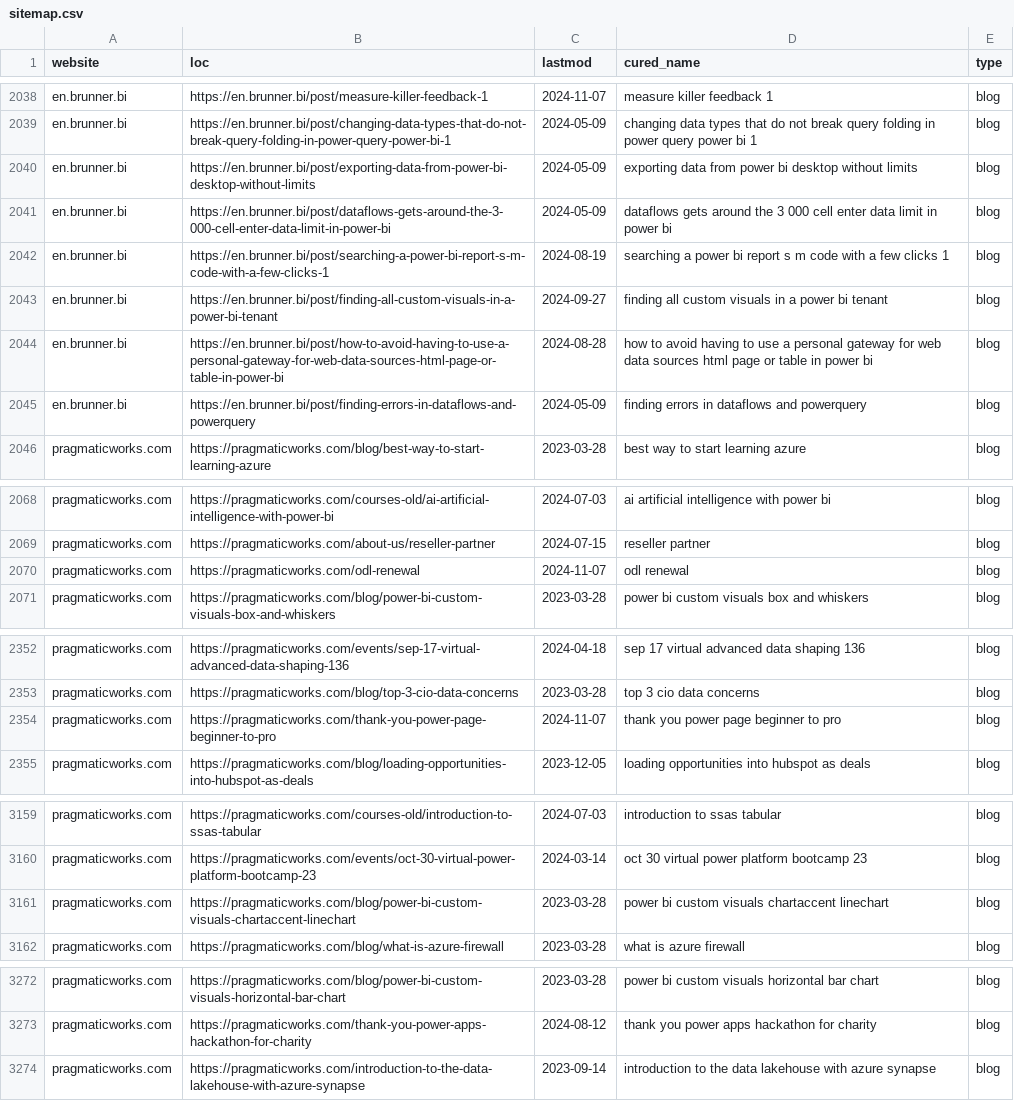
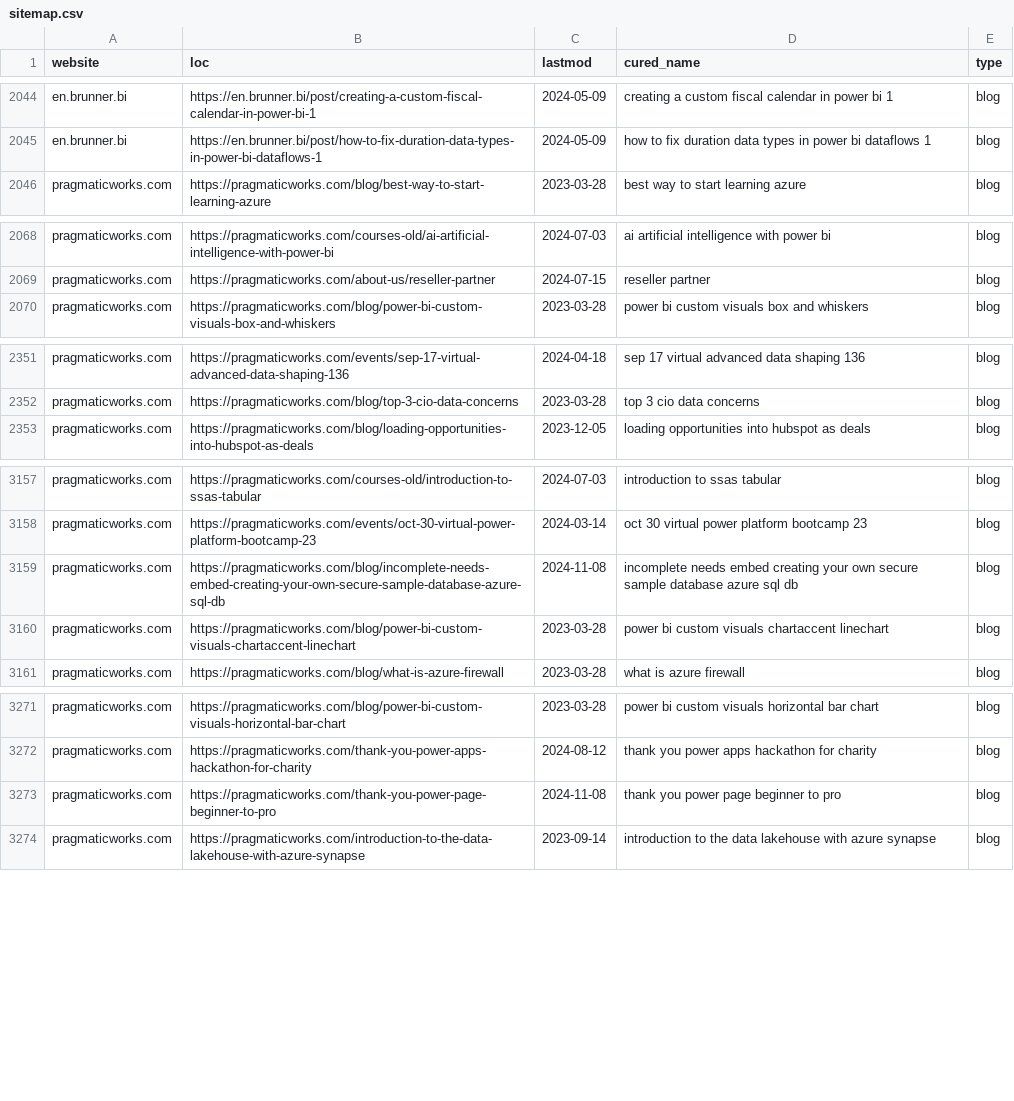
Before and after one commit to julian-passebecq/newsai_script, a CSV file: data/sitemap.csv, drawn as a sheet; only a part is shown, gaps mark what is left out; removed rows and columns are numbered as before the commit, all else as after; the diff covers the shown part only; the diff names each change by its address in the sheet, - before the commit and + after, or states it on an @@ line.

```diff
--- a/data/sitemap.csv
+++ b/data/sitemap.csv
-B2044 (loc): https://en.brunner.bi/post/measure-killer-feedback-1
+B2044 (loc): https://en.brunner.bi/post/creating-a-custom-fiscal-calendar-in-power-bi-1
-C2044 (lastmod): 2024-11-07
+C2044 (lastmod): 2024-05-09
-D2044 (cured_name): measure killer feedback 1
+D2044 (cured_name): creating a custom fiscal calendar in power bi 1
@@ row 2039 moved to row 2018: en.brunner.bi @@
@@ row 2040 moved to row 2008: en.brunner.bi @@
@@ row 2041 moved to row 2005: en.brunner.bi @@
@@ row 2042 moved to row 2029: en.brunner.bi @@
@@ row 2043 moved to row 2016: en.brunner.bi @@
@@ row 2044 moved to row 2015: en.brunner.bi @@
@@ row 2045 moved to row 2039: en.brunner.bi @@
+row 2045: en.brunner.bi | https://en.brunner.bi/post/how-to-fix-duration-data-types-in-power-bi-dataflows-1 | 2024-05-09 | how to fix duration data types in power bi dataflows 1 | blog
-row 2070: pragmaticworks.com | https://pragmaticworks.com/odl-renewal | 2024-11-07 | odl renewal | blog
-row 2354: pragmaticworks.com | https://pragmaticworks.com/thank-you-power-page-beginner-to-pro | 2024-11-07 | thank you power page beginner to pro | blog
+row 3159: pragmaticworks.com | https://pragmaticworks.com/blog/incomplete-needs-embed-creating-your-own-secure-sample-database-azure-sql-db | 2024-11-08 | incomplete needs embed creating your own secure sample database azure sql db | blog
+row 3273: pragmaticworks.com | https://pragmaticworks.com/thank-you-power-page-beginner-to-pro | 2024-11-08 | thank you power page beginner to pro | blog
```
Also changed, not shown: 1 added row, 1 removed row, 20 moved rows and 5 edited cells elsewhere in this file, data/article_blog.csv.
